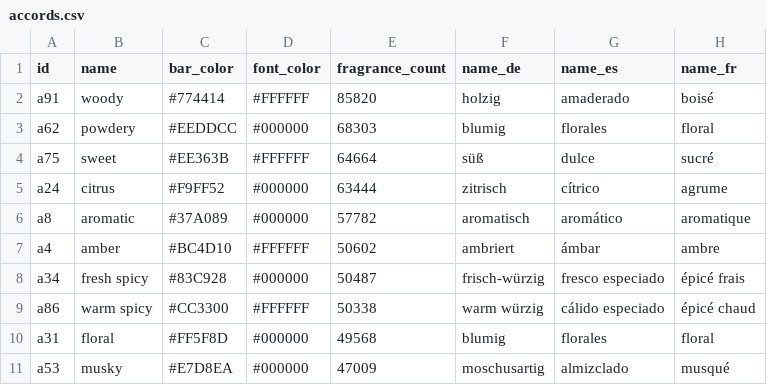
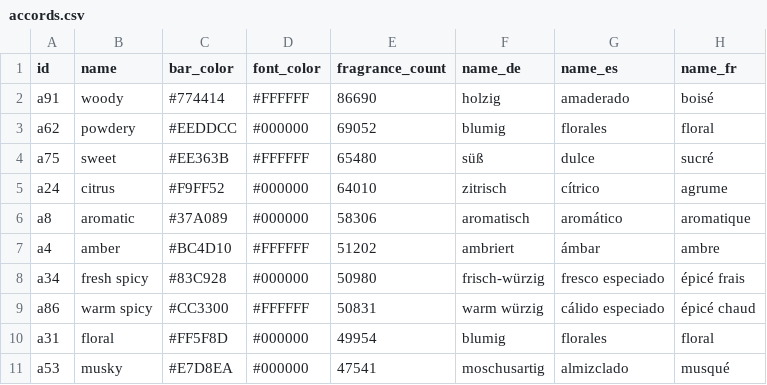
Before and after one commit to FragDB/fragrance-database, a CSV file: samples/accords.csv, drawn as a sheet; only a part is shown; the diff names each change by its address in the sheet, - before the commit and + after, or states it on an @@ line.

```diff
--- a/samples/accords.csv
+++ b/samples/accords.csv
-E2 (fragrance_count): 85820
+E2 (fragrance_count): 86690
-E3 (fragrance_count): 68303
+E3 (fragrance_count): 69052
-E4 (fragrance_count): 64664
+E4 (fragrance_count): 65480
-E5 (fragrance_count): 63444
+E5 (fragrance_count): 64010
-E6 (fragrance_count): 57782
+E6 (fragrance_count): 58306
-E7 (fragrance_count): 50602
+E7 (fragrance_count): 51202
-E8 (fragrance_count): 50487
+E8 (fragrance_count): 50980
-E9 (fragrance_count): 50338
+E9 (fragrance_count): 50831
-E10 (fragrance_count): 49568
+E10 (fragrance_count): 49954
-E11 (fragrance_count): 47009
+E11 (fragrance_count): 47541
```
Also changed, not shown: samples/brands.csv, samples/fragrances.csv, 7 other files.
